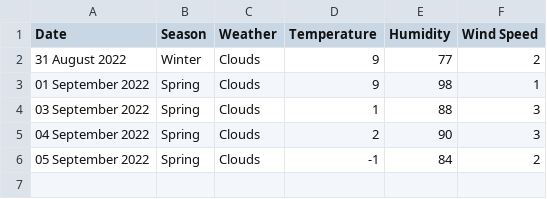
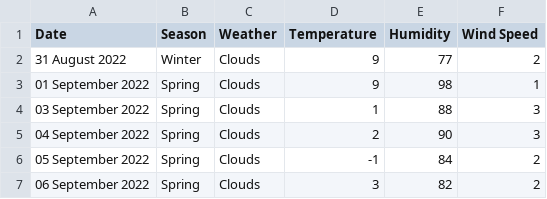
Before and after one commit to xmzboy/Different-API-Python, a CSV file: weather_api/data/queenstown_data.csv, drawn as a sheet.

Commit message:
Update queenstown_data.csv

```diff
--- a/weather_api/data/queenstown_data.csv
+++ b/weather_api/data/queenstown_data.csv
@@ -6 +6,2 @@ Date;Season;Weather;Temperature;Humidity;Wind Speed
 05 September 2022;Spring;Clouds;-1;84;2
+06 September 2022;Spring;Clouds;3;82;2
```
